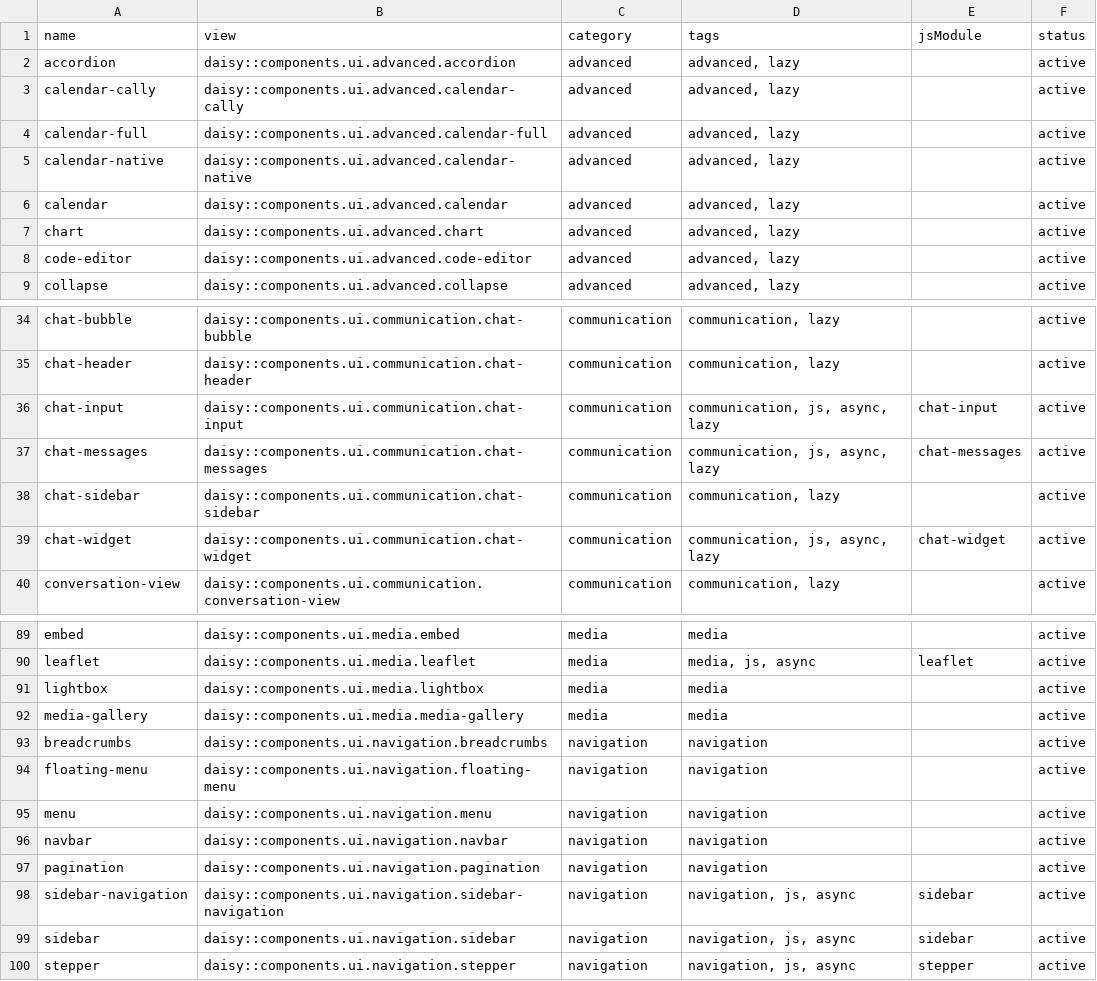
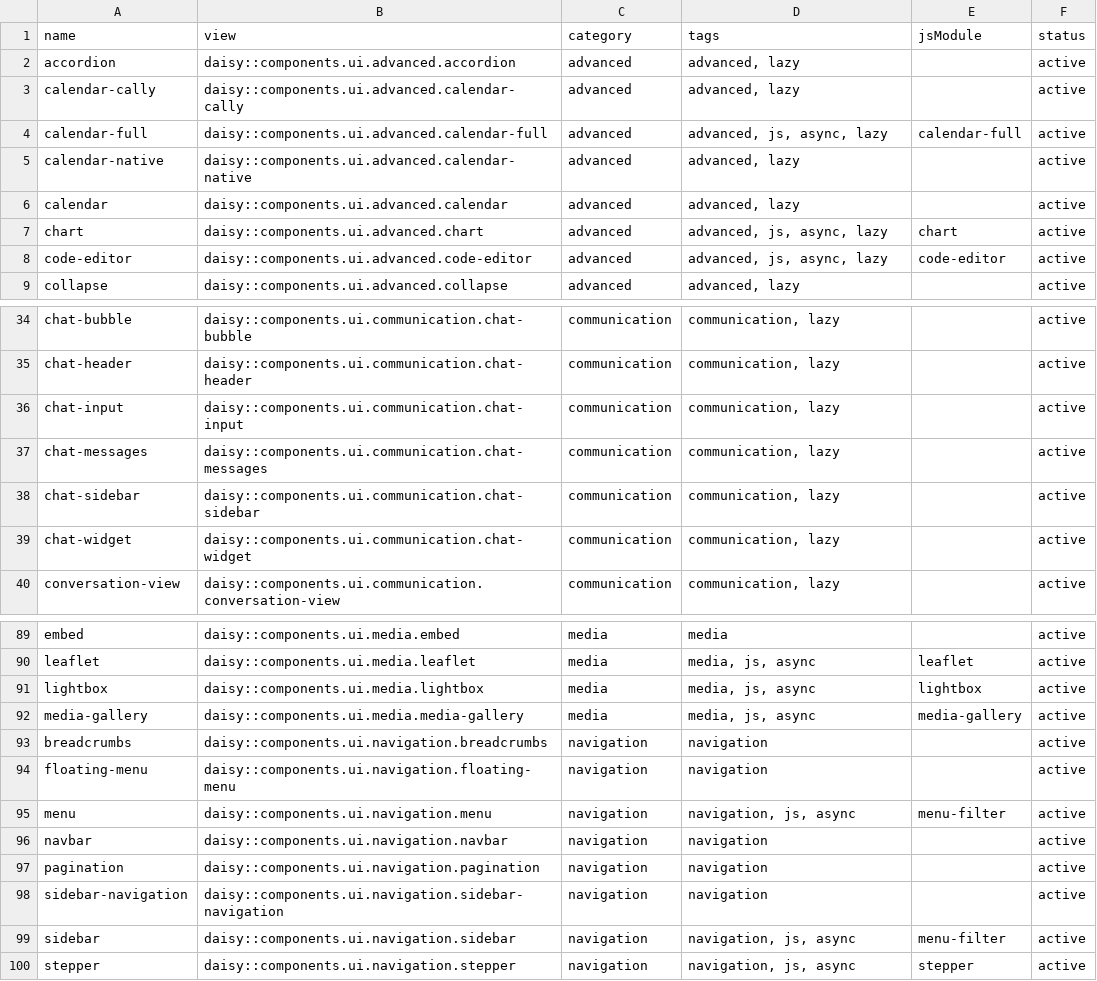
Before and after one commit to art35rennes/laravel-daisy-kit, a CSV file: docs/inventory/components.csv, drawn as a sheet; only a part is shown, gaps mark what is left out; the diff covers the shown part only.

```diff
--- a/docs/inventory/components.csv
+++ b/docs/inventory/components.csv
@@ -3,7 +3,7 @@ accordion,daisy::components.ui.advanced.accordion,advanced,"advanced, lazy",,act
 calendar-cally,daisy::components.ui.advanced.calendar-cally,advanced,"advanced, lazy",,active
-calendar-full,daisy::components.ui.advanced.calendar-full,advanced,"advanced, lazy",,active
+calendar-full,daisy::components.ui.advanced.calendar-full,advanced,"advanced, js, async, lazy",calendar-full,active
 calendar-native,daisy::components.ui.advanced.calendar-native,advanced,"advanced, lazy",,active
 calendar,daisy::components.ui.advanced.calendar,advanced,"advanced, lazy",,active
-chart,daisy::components.ui.advanced.chart,advanced,"advanced, lazy",,active
-code-editor,daisy::components.ui.advanced.code-editor,advanced,"advanced, lazy",,active
+chart,daisy::components.ui.advanced.chart,advanced,"advanced, js, async, lazy",chart,active
+code-editor,daisy::components.ui.advanced.code-editor,advanced,"advanced, js, async, lazy",code-editor,active
 collapse,daisy::components.ui.advanced.collapse,advanced,"advanced, lazy",,active
@@ -35,6 +35,6 @@ chat-bubble,daisy::components.ui.communication.chat-bubble,communication,"commun
 chat-header,daisy::components.ui.communication.chat-header,communication,"communication, lazy",,active
-chat-input,daisy::components.ui.communication.chat-input,communication,"communication, js, async, lazy",chat-input,active
-chat-messages,daisy::components.ui.communication.chat-messages,communication,"communication, js, async, lazy",chat-messages,active
+chat-input,daisy::components.ui.communication.chat-input,communication,"communication, lazy",,active
+chat-messages,daisy::components.ui.communication.chat-messages,communication,"communication, lazy",,active
 chat-sidebar,daisy::components.ui.communication.chat-sidebar,communication,"communication, lazy",,active
-chat-widget,daisy::components.ui.communication.chat-widget,communication,"communication, js, async, lazy",chat-widget,active
+chat-widget,daisy::components.ui.communication.chat-widget,communication,"communication, lazy",,active
 conversation-view,daisy::components.ui.communication.conversation-view,communication,"communication, lazy",,active
@@ -90,11 +90,11 @@ embed,daisy::components.ui.media.embed,media,media,,active
 leaflet,daisy::components.ui.media.leaflet,media,"media, js, async",leaflet,active
-lightbox,daisy::components.ui.media.lightbox,media,media,,active
-media-gallery,daisy::components.ui.media.media-gallery,media,media,,active
+lightbox,daisy::components.ui.media.lightbox,media,"media, js, async",lightbox,active
+media-gallery,daisy::components.ui.media.media-gallery,media,"media, js, async",media-gallery,active
 breadcrumbs,daisy::components.ui.navigation.breadcrumbs,navigation,navigation,,active
 floating-menu,daisy::components.ui.navigation.floating-menu,navigation,navigation,,active
-menu,daisy::components.ui.navigation.menu,navigation,navigation,,active
+menu,daisy::components.ui.navigation.menu,navigation,"navigation, js, async",menu-filter,active
 navbar,daisy::components.ui.navigation.navbar,navigation,navigation,,active
 pagination,daisy::components.ui.navigation.pagination,navigation,navigation,,active
-sidebar-navigation,daisy::components.ui.navigation.sidebar-navigation,navigation,"navigation, js, async",sidebar,active
-sidebar,daisy::components.ui.navigation.sidebar,navigation,"navigation, js, async",sidebar,active
+sidebar-navigation,daisy::components.ui.navigation.sidebar-navigation,navigation,navigation,,active
+sidebar,daisy::components.ui.navigation.sidebar,navigation,"navigation, js, async",menu-filter,active
 stepper,daisy::components.ui.navigation.stepper,navigation,"navigation, js, async",stepper,active
```
Also changed, not shown: 12 edited cells elsewhere in this file, docs/inventory/data-attributes.csv, 9 other files.
